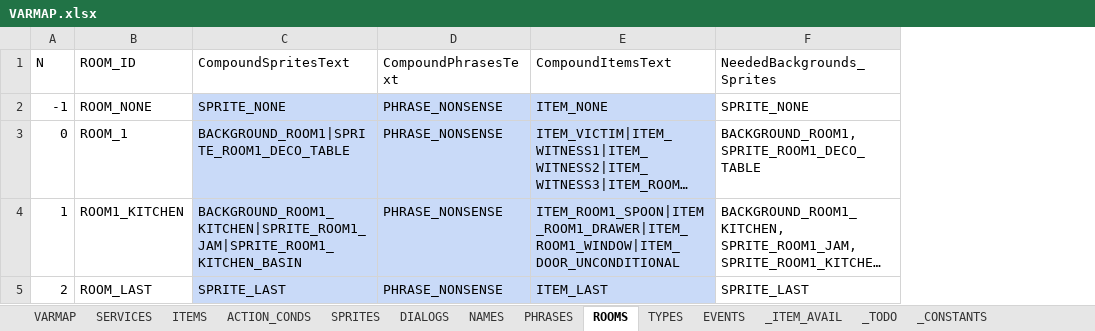
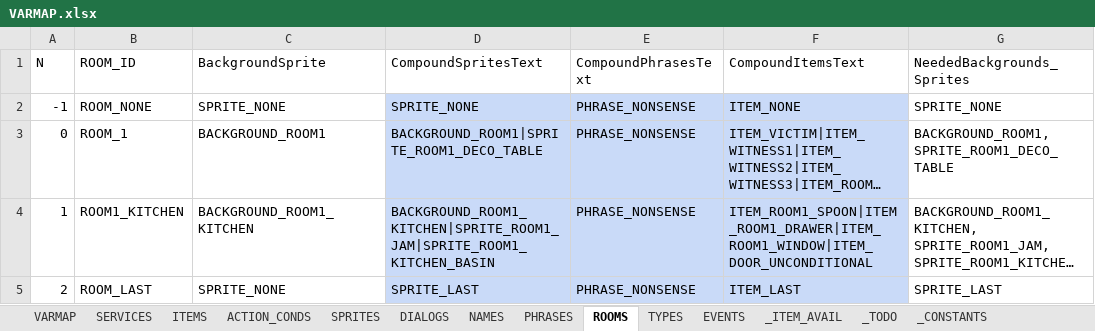
Before and after one commit to ivor4/Goblins3_AnotherQuest, an Excel workbook: VARMAP_Generator/VARMAP.xlsx, sheet ROOMS, drawn as a sheet; only a part is shown; long unchanged cells end in …; values as stored, in another font and other column widths than the file's, no borders; charts and pictures and table styles not drawn; the diff names each change by its address in the sheet, - before the commit and + after, or states it on an @@ line.

```diff
--- a/VARMAP_Generator/VARMAP.xlsx (sheet ROOMS)
+++ b/VARMAP_Generator/VARMAP.xlsx (sheet ROOMS)
+column C (BackgroundSprite), rows 2-5: SPRITE_NONE | BACKGROUND_ROOM1 | BACKGROUND_ROOM1_KITCHEN | SPRITE_NONE
```
Also changed, not shown: sheet VARMAP, formulas that keep their value, 4 other files.
